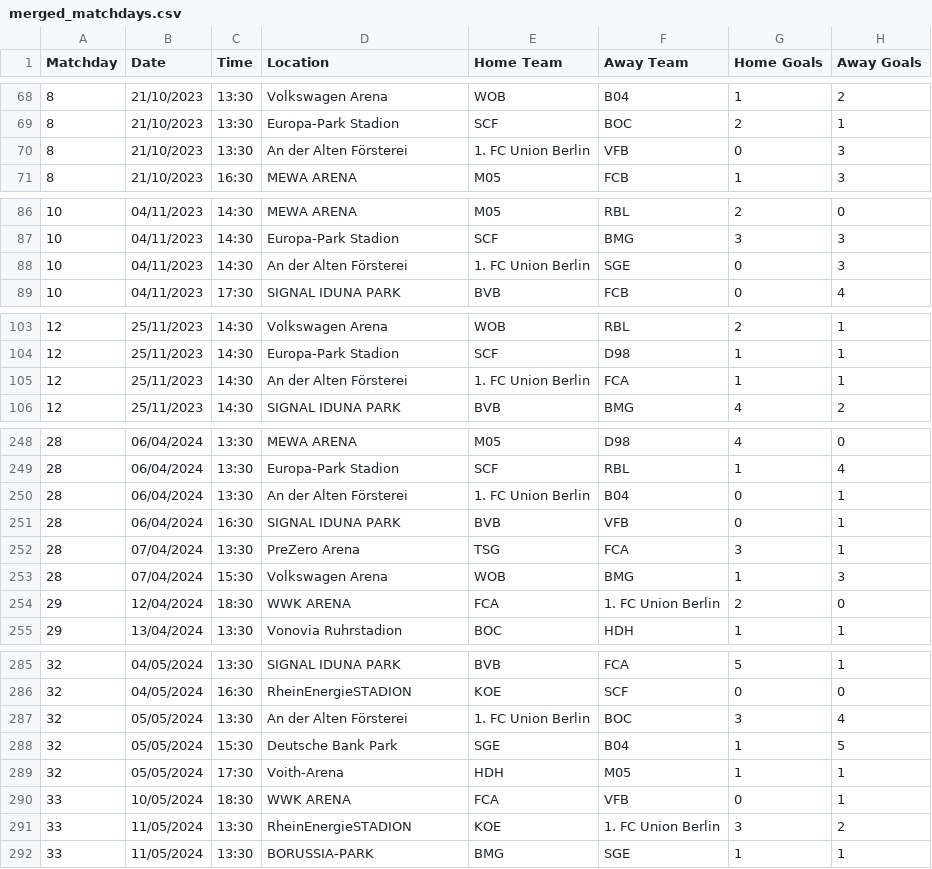
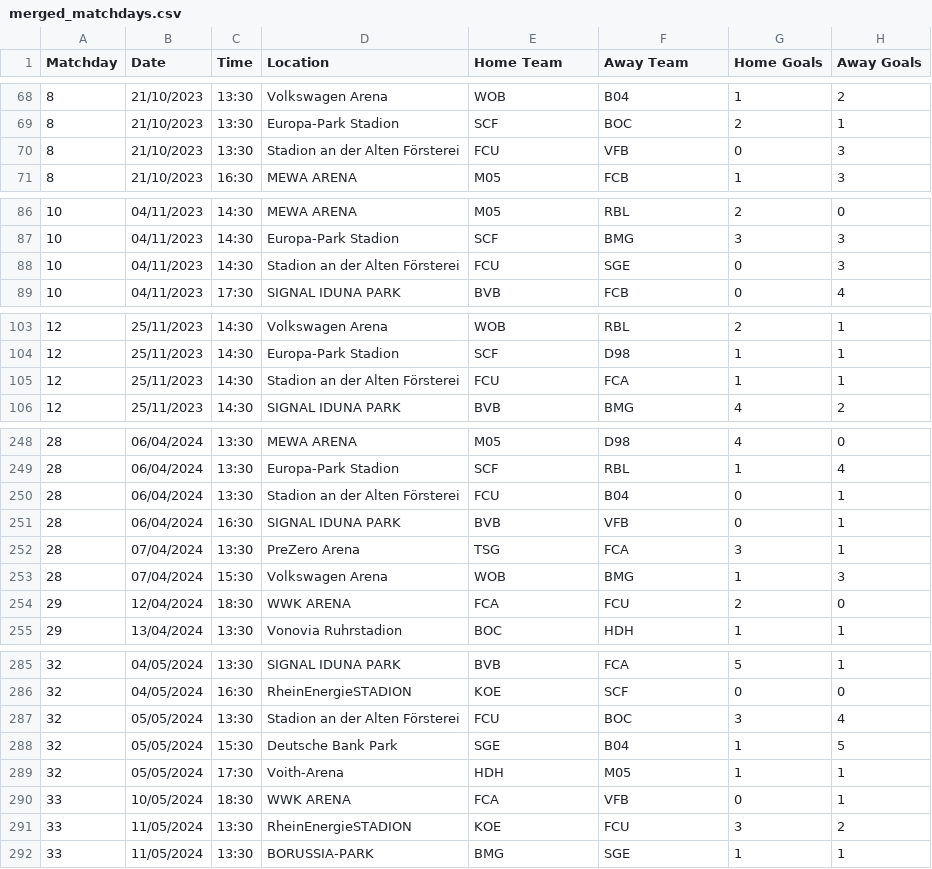
Before and after one commit to aeknab/moneyball, a CSV file: data/merged_matchdays.csv, drawn as a sheet; only a part is shown, gaps mark what is left out; the diff covers the shown part only; the diff names each change by its address in the sheet, - before the commit and + after, or states it on an @@ line.

```diff
--- a/data/merged_matchdays.csv
+++ b/data/merged_matchdays.csv
-D70 (Location): An der Alten Försterei
+D70 (Location): Stadion an der Alten Försterei
-E70 (Home Team): 1. FC Union Berlin
+E70 (Home Team): FCU
-D88 (Location): An der Alten Försterei
+D88 (Location): Stadion an der Alten Försterei
-E88 (Home Team): 1. FC Union Berlin
+E88 (Home Team): FCU
-D105 (Location): An der Alten Försterei
+D105 (Location): Stadion an der Alten Försterei
-E105 (Home Team): 1. FC Union Berlin
+E105 (Home Team): FCU
-D250 (Location): An der Alten Försterei
+D250 (Location): Stadion an der Alten Försterei
-E250 (Home Team): 1. FC Union Berlin
+E250 (Home Team): FCU
-F254 (Away Team): 1. FC Union Berlin
+F254 (Away Team): FCU
-D287 (Location): An der Alten Försterei
+D287 (Location): Stadion an der Alten Försterei
-E287 (Home Team): 1. FC Union Berlin
+E287 (Home Team): FCU
-F291 (Away Team): 1. FC Union Berlin
+F291 (Away Team): FCU
```
Also changed, not shown: 39 edited cells elsewhere in this file, 21 other files.
